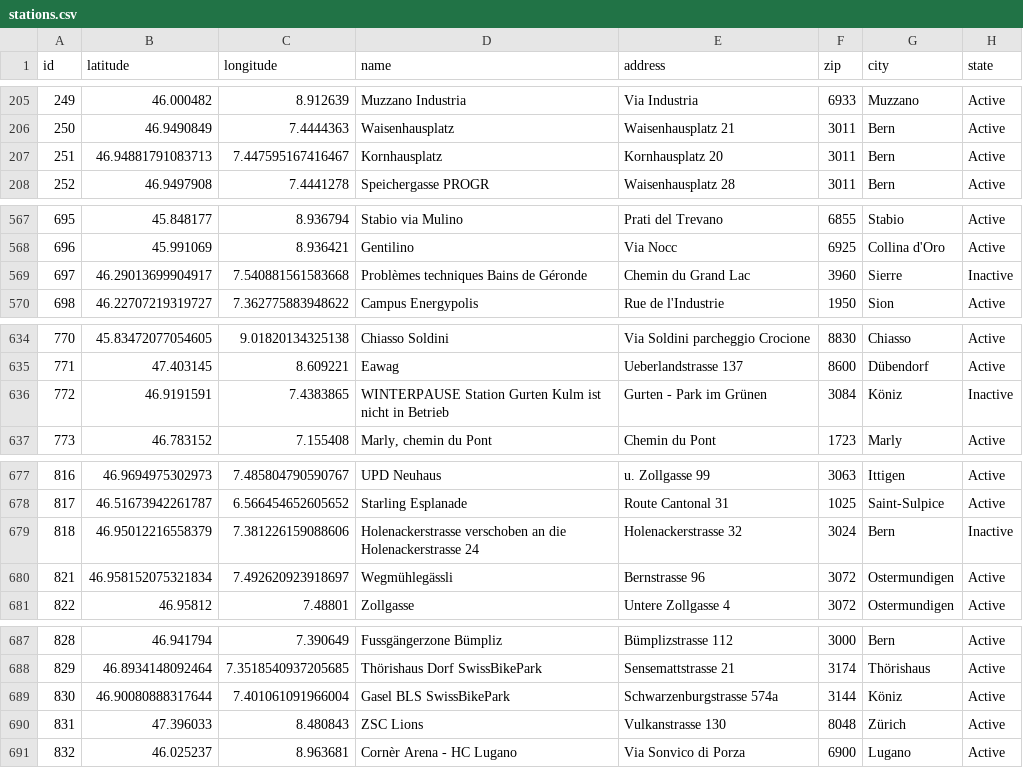
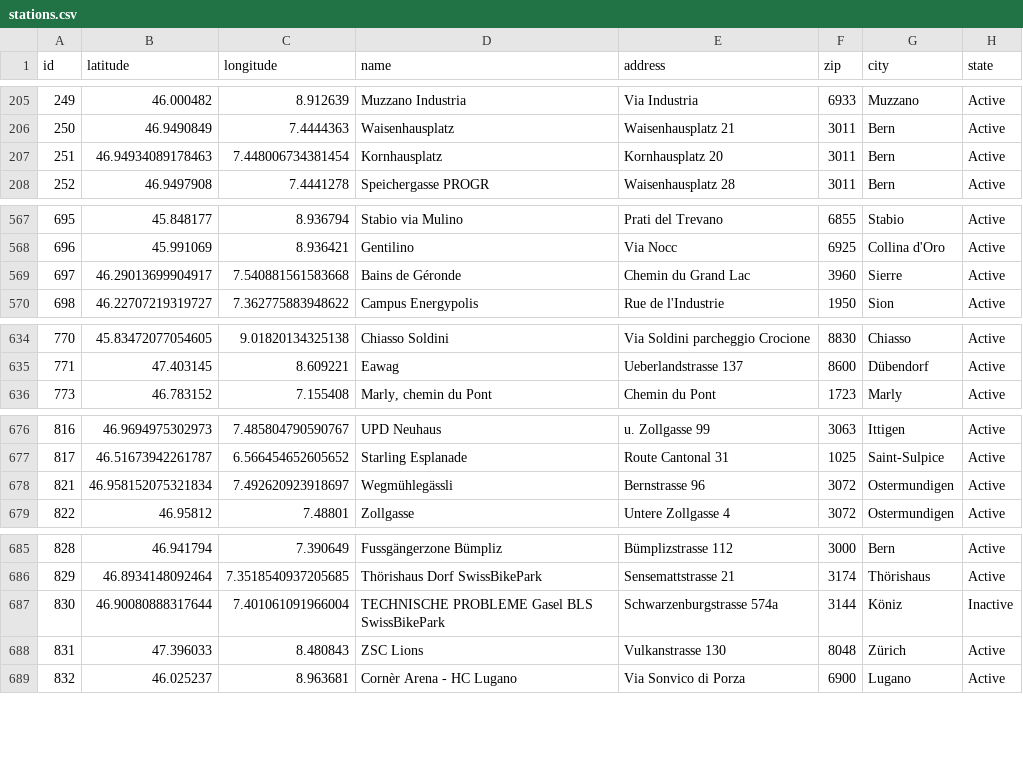
Before and after one commit to misialq/publibike-stations, a CSV file: stations/stations.csv, drawn as a sheet; only a part is shown, gaps mark what is left out; the diff covers the shown part only.

Commit message:
GHA: Update the list of PubliBike stations

```diff
--- a/stations/stations.csv
+++ b/stations/stations.csv
@@ -206,3 +206,3 @@ id,latitude,longitude,name,address,zip,city,state
 250,46.9490849,7.4444363,Waisenhausplatz,Waisenhausplatz 21,3011,Bern,Active
-251,46.94881791083713,7.447595167416467,Kornhausplatz,Kornhausplatz 20,3011,Bern,Active
+251,46.94934089178463,7.448006734381454,Kornhausplatz,Kornhausplatz 20,3011,Bern,Active
 252,46.9497908,7.4441278,Speichergasse PROGR,Waisenhausplatz 28,3011,Bern,Active
@@ -568,3 +568,3 @@ id,latitude,longitude,name,address,zip,city,state
 696,45.991069,8.936421,Gentilino,Via Nocc,6925,Collina d'Oro,Active
-697,46.29013699904917,7.540881561583668,Problèmes techniques Bains de Géronde,Chemin du Grand Lac,3960,Sierre,Inactive
+697,46.29013699904917,7.540881561583668,Bains de Géronde,Chemin du Grand Lac,3960,Sierre,Active
 698,46.22707219319727,7.362775883948622,Campus Energypolis,Rue de l'Industrie,1950,Sion,Active
@@ -635,3 +635,2 @@ id,latitude,longitude,name,address,zip,city,state
 771,47.403145,8.609221,Eawag,Ueberlandstrasse 137,8600,Dübendorf,Active
-772,46.9191591,7.4383865,WINTERPAUSE Station Gurten Kulm ist nicht in Betrieb,Gurten - Park im Grünen,3084,Köniz,Inactive
 773,46.783152,7.155408,"Marly, chemin du Pont",Chemin du Pont,1723,Marly,Active
@@ -678,3 +677,2 @@ id,latitude,longitude,name,address,zip,city,state
 817,46.51673942261787,6.566454652605652,Starling Esplanade,Route Cantonal 31,1025,Saint-Sulpice,Active
-818,46.95012216558379,7.381226159088606,Holenackerstrasse verschoben an die Holenackerstrasse 24,Holenackerstrasse 32,3024,Bern,Inactive
 821,46.958152075321834,7.492620923918697,Wegmühlegässli,Bernstrasse 96,3072,Ostermundigen,Active
@@ -688,3 +686,3 @@ id,latitude,longitude,name,address,zip,city,state
 829,46.8934148092464,7.3518540937205685,Thörishaus Dorf SwissBikePark,Sensemattstrasse 21,3174,Thörishaus,Active
-830,46.90080888317644,7.401061091966004,Gasel BLS SwissBikePark,Schwarzenburgstrasse 574a,3144,Köniz,Active
+830,46.90080888317644,7.401061091966004,TECHNISCHE PROBLEME Gasel BLS SwissBikePark,Schwarzenburgstrasse 574a,3144,Köniz,Inactive
 831,47.396033,8.480843,ZSC Lions,Vulkanstrasse 130,8048,Zürich,Active
```
Also changed, not shown: 1 edited cell elsewhere in this file.
